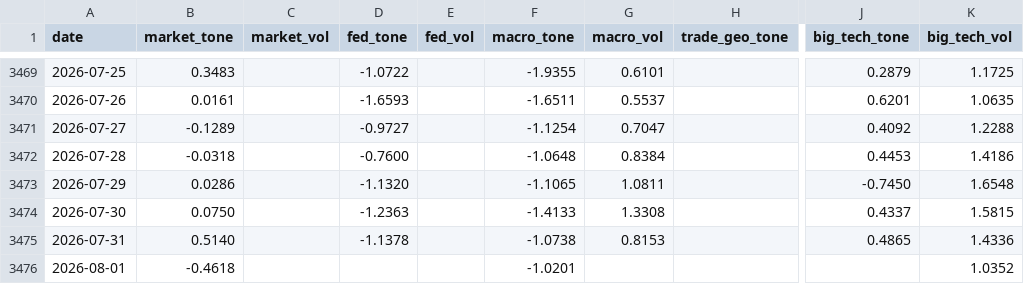
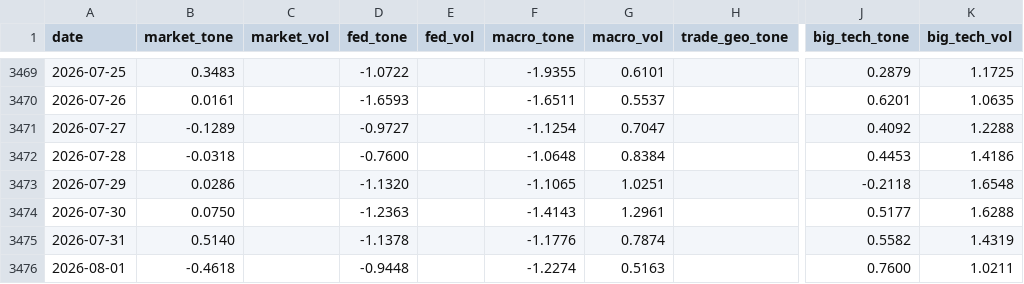
Before and after one commit to therbn12/nas100-data-relay, a CSV file: data/gdelt_daily.csv, drawn as a sheet; only a part is shown, gaps mark what is left out; the diff names each change by its address in the sheet, - before the commit and + after, or states it on an @@ line.

Commit message:
data refresh 2026-08-02T10:08:49Z

```diff
--- a/data/gdelt_daily.csv
+++ b/data/gdelt_daily.csv
-G3473 (macro_vol): 1.0811
+G3473 (macro_vol): 1.0251
-J3473 (big_tech_tone): -0.7450
+J3473 (big_tech_tone): -0.2118
-F3474 (macro_tone): -1.4133
+F3474 (macro_tone): -1.4143
-G3474 (macro_vol): 1.3308
+G3474 (macro_vol): 1.2961
-J3474 (big_tech_tone): 0.4337
+J3474 (big_tech_tone): 0.5177
-K3474 (big_tech_vol): 1.5815
+K3474 (big_tech_vol): 1.6288
-F3475 (macro_tone): -1.0738
+F3475 (macro_tone): -1.1776
-G3475 (macro_vol): 0.8153
+G3475 (macro_vol): 0.7874
-J3475 (big_tech_tone): 0.4865
+J3475 (big_tech_tone): 0.5582
-K3475 (big_tech_vol): 1.4336
+K3475 (big_tech_vol): 1.4319
-D3476 (fed_tone): (empty)
+D3476 (fed_tone): -0.9448
-F3476 (macro_tone): -1.0201
+F3476 (macro_tone): -1.2274
-G3476 (macro_vol): (empty)
+G3476 (macro_vol): 0.5163
-J3476 (big_tech_tone): (empty)
+J3476 (big_tech_tone): 0.7600
-K3476 (big_tech_vol): 1.0352
+K3476 (big_tech_vol): 1.0211
```
